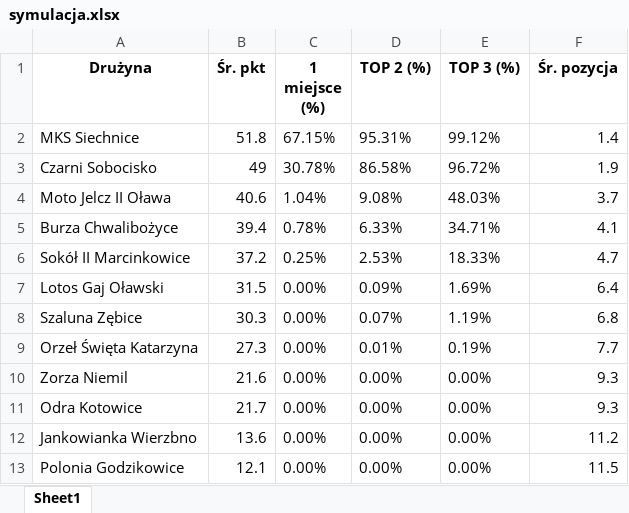
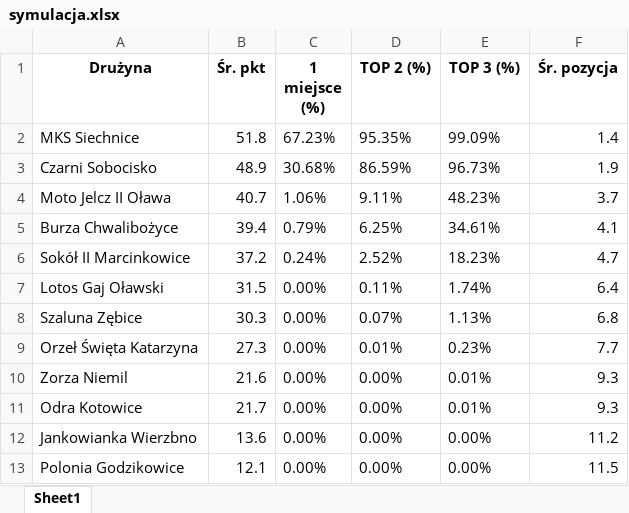
Before and after one commit to tomrat04/burza_chwalibozyce_sim, an Excel workbook: symulacja.xlsx, sheet Sheet1, drawn as a sheet; values as stored, in another font and other column widths than the file's, no borders; the diff names each change by its address in the sheet, - before the commit and + after, or states it on an @@ line.

```diff
--- a/symulacja.xlsx (sheet Sheet1)
+++ b/symulacja.xlsx (sheet Sheet1)
-C2 (1 miejsce (%)): 67.15%
+C2 (1 miejsce (%)): 67.23%
-D2 (TOP 2 (%)): 95.31%
+D2 (TOP 2 (%)): 95.35%
-E2 (TOP 3 (%)): 99.12%
+E2 (TOP 3 (%)): 99.09%
-B3 (Śr. pkt): 49
+B3 (Śr. pkt): 48.9
-C3 (1 miejsce (%)): 30.78%
+C3 (1 miejsce (%)): 30.68%
-D3 (TOP 2 (%)): 86.58%
+D3 (TOP 2 (%)): 86.59%
-E3 (TOP 3 (%)): 96.72%
+E3 (TOP 3 (%)): 96.73%
-B4 (Śr. pkt): 40.6
+B4 (Śr. pkt): 40.7
-C4 (1 miejsce (%)): 1.04%
+C4 (1 miejsce (%)): 1.06%
-D4 (TOP 2 (%)): 9.08%
+D4 (TOP 2 (%)): 9.11%
-E4 (TOP 3 (%)): 48.03%
+E4 (TOP 3 (%)): 48.23%
-C5 (1 miejsce (%)): 0.78%
+C5 (1 miejsce (%)): 0.79%
-D5 (TOP 2 (%)): 6.33%
+D5 (TOP 2 (%)): 6.25%
-E5 (TOP 3 (%)): 34.71%
+E5 (TOP 3 (%)): 34.61%
-C6 (1 miejsce (%)): 0.25%
+C6 (1 miejsce (%)): 0.24%
-D6 (TOP 2 (%)): 2.53%
+D6 (TOP 2 (%)): 2.52%
-E6 (TOP 3 (%)): 18.33%
+E6 (TOP 3 (%)): 18.23%
-D7 (TOP 2 (%)): 0.09%
+D7 (TOP 2 (%)): 0.11%
-E7 (TOP 3 (%)): 1.69%
+E7 (TOP 3 (%)): 1.74%
-E8 (TOP 3 (%)): 1.19%
+E8 (TOP 3 (%)): 1.13%
-E9 (TOP 3 (%)): 0.19%
+E9 (TOP 3 (%)): 0.23%
-E10:E11 (TOP 3 (%)): 0.00%
+E10:E11 (TOP 3 (%)): 0.01%
```
Also changed, not shown: 6 other files.
